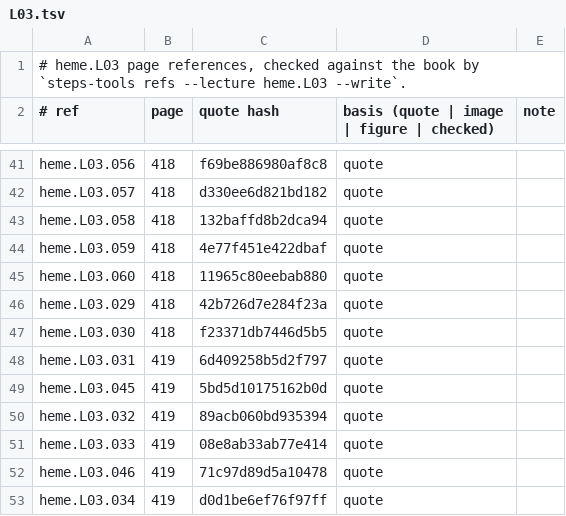
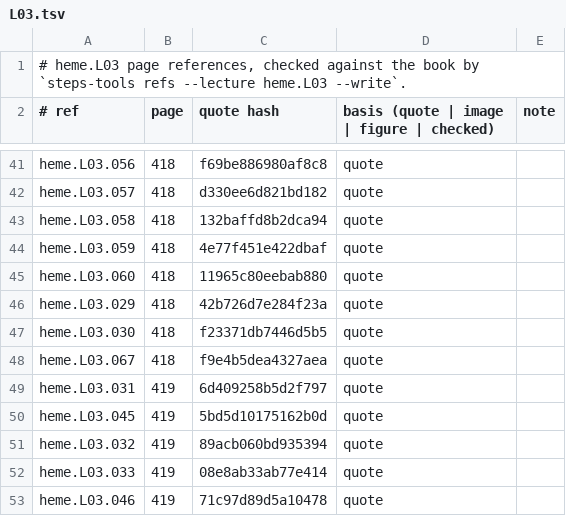
Before and after one commit to MohamedRef/Steps-app, a TSV file: content/book-refs/heme/L03.tsv, drawn as a sheet; only a part is shown, gaps mark what is left out; the shorter side is filled out with more unchanged rows.

Commit message:
Add figure facts read off the page images and fix the danazol card (#627)
Follow-up to the First Aid coverage check: three figure questions the text layer could not settle, checked against the page images.

- heme.L03.067 (p418): the 4 factors thrombin activates on the coagulation figure (XI, V, VIII, XIII).
- pharm.L02.111 (p236): what "Baby one more time" stands for (bethanechol, oxybutynin, mirabegron, tamsulosin).
- repro.L05.060 (p673): fixed. Danazol inhibits the anterior pituitary and, with ketoconazole, CYP450c17 in the ovary; the −/+ mark belongs to goserelin and leuprolide.
- Page references rewritten; validate, pack check, ids check and the changes test pass.

```diff
--- a/content/book-refs/heme/L03.tsv
+++ b/content/book-refs/heme/L03.tsv
@@ -47,2 +47,3 @@ heme.L03.029	418	42b726d7e284f23a	quote
 heme.L03.030	418	f23371db7446d5b5	quote	
+heme.L03.067	418	f9e4b5dea4327aea	quote	
 heme.L03.031	419	6d409258b5d2f797	quote	
```
Also changed, not shown: content/book-refs/pharm/L02.tsv, 6 other files.
